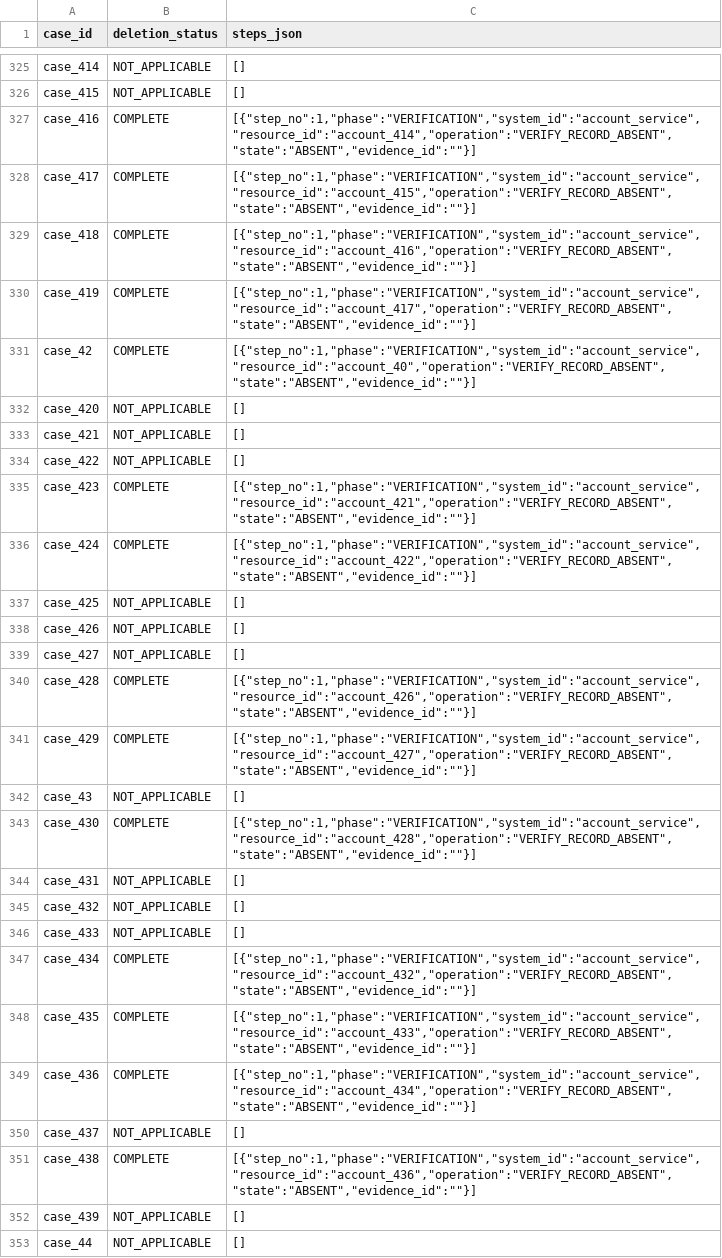
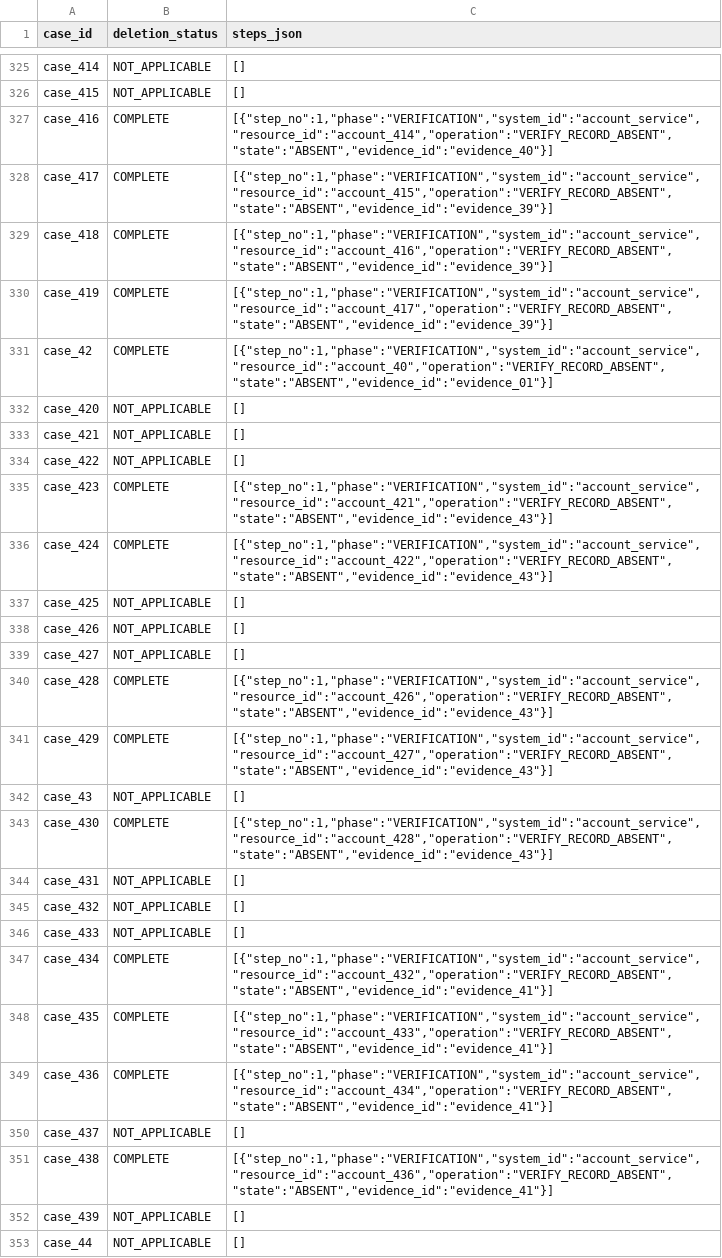
Before and after one commit to himanshsharmaa/ghost-data-deletion-audit-agent, a CSV file: output.csv, drawn as a sheet; only a part is shown, gaps mark what is left out; the diff covers the shown part only; the diff names each change by its address in the sheet, - before the commit and + after, or states it on an @@ line.

Commit message:
Add evaluation and usage reports for Ghost Data Deletion Process
- Created evaluation_report.md detailing case-level deletion-status accuracy, step-level and field-level accuracy, sequence accuracy, additional evaluation cases, failures found, and improvements made.
- Created usage_report.md summarizing model information, model call counts, token usage, cost estimates, per-model totals, production run summary, and additional notes on the deterministic nature of the solution.

```diff
--- a/output.csv
+++ b/output.csv
-C327 (steps_json): [{"step_no":1,"phase":"VERIFICATION","system_id":"account_service","resource_id":"account_414","operation":"VERIFY_RECORD_ABSENT","state":"ABSENT","evidence_id":""}]
+C327 (steps_json): [{"step_no":1,"phase":"VERIFICATION","system_id":"account_service","resource_id":"account_414","operation":"VERIFY_RECORD_ABSENT","state":"ABSENT","evidence_id":"evidence_40"}]
-C328 (steps_json): [{"step_no":1,"phase":"VERIFICATION","system_id":"account_service","resource_id":"account_415","operation":"VERIFY_RECORD_ABSENT","state":"ABSENT","evidence_id":""}]
+C328 (steps_json): [{"step_no":1,"phase":"VERIFICATION","system_id":"account_service","resource_id":"account_415","operation":"VERIFY_RECORD_ABSENT","state":"ABSENT","evidence_id":"evidence_39"}]
-C329 (steps_json): [{"step_no":1,"phase":"VERIFICATION","system_id":"account_service","resource_id":"account_416","operation":"VERIFY_RECORD_ABSENT","state":"ABSENT","evidence_id":""}]
+C329 (steps_json): [{"step_no":1,"phase":"VERIFICATION","system_id":"account_service","resource_id":"account_416","operation":"VERIFY_RECORD_ABSENT","state":"ABSENT","evidence_id":"evidence_39"}]
-C330 (steps_json): [{"step_no":1,"phase":"VERIFICATION","system_id":"account_service","resource_id":"account_417","operation":"VERIFY_RECORD_ABSENT","state":"ABSENT","evidence_id":""}]
+C330 (steps_json): [{"step_no":1,"phase":"VERIFICATION","system_id":"account_service","resource_id":"account_417","operation":"VERIFY_RECORD_ABSENT","state":"ABSENT","evidence_id":"evidence_39"}]
-C331 (steps_json): [{"step_no":1,"phase":"VERIFICATION","system_id":"account_service","resource_id":"account_40","operation":"VERIFY_RECORD_ABSENT","state":"ABSENT","evidence_id":""}]
+C331 (steps_json): [{"step_no":1,"phase":"VERIFICATION","system_id":"account_service","resource_id":"account_40","operation":"VERIFY_RECORD_ABSENT","state":"ABSENT","evidence_id":"evidence_01"}]
-C335 (steps_json): [{"step_no":1,"phase":"VERIFICATION","system_id":"account_service","resource_id":"account_421","operation":"VERIFY_RECORD_ABSENT","state":"ABSENT","evidence_id":""}]
+C335 (steps_json): [{"step_no":1,"phase":"VERIFICATION","system_id":"account_service","resource_id":"account_421","operation":"VERIFY_RECORD_ABSENT","state":"ABSENT","evidence_id":"evidence_43"}]
-C336 (steps_json): [{"step_no":1,"phase":"VERIFICATION","system_id":"account_service","resource_id":"account_422","operation":"VERIFY_RECORD_ABSENT","state":"ABSENT","evidence_id":""}]
+C336 (steps_json): [{"step_no":1,"phase":"VERIFICATION","system_id":"account_service","resource_id":"account_422","operation":"VERIFY_RECORD_ABSENT","state":"ABSENT","evidence_id":"evidence_43"}]
-C340 (steps_json): [{"step_no":1,"phase":"VERIFICATION","system_id":"account_service","resource_id":"account_426","operation":"VERIFY_RECORD_ABSENT","state":"ABSENT","evidence_id":""}]
+C340 (steps_json): [{"step_no":1,"phase":"VERIFICATION","system_id":"account_service","resource_id":"account_426","operation":"VERIFY_RECORD_ABSENT","state":"ABSENT","evidence_id":"evidence_43"}]
-C341 (steps_json): [{"step_no":1,"phase":"VERIFICATION","system_id":"account_service","resource_id":"account_427","operation":"VERIFY_RECORD_ABSENT","state":"ABSENT","evidence_id":""}]
+C341 (steps_json): [{"step_no":1,"phase":"VERIFICATION","system_id":"account_service","resource_id":"account_427","operation":"VERIFY_RECORD_ABSENT","state":"ABSENT","evidence_id":"evidence_43"}]
-C343 (steps_json): [{"step_no":1,"phase":"VERIFICATION","system_id":"account_service","resource_id":"account_428","operation":"VERIFY_RECORD_ABSENT","state":"ABSENT","evidence_id":""}]
+C343 (steps_json): [{"step_no":1,"phase":"VERIFICATION","system_id":"account_service","resource_id":"account_428","operation":"VERIFY_RECORD_ABSENT","state":"ABSENT","evidence_id":"evidence_43"}]
-C347 (steps_json): [{"step_no":1,"phase":"VERIFICATION","system_id":"account_service","resource_id":"account_432","operation":"VERIFY_RECORD_ABSENT","state":"ABSENT","evidence_id":""}]
+C347 (steps_json): [{"step_no":1,"phase":"VERIFICATION","system_id":"account_service","resource_id":"account_432","operation":"VERIFY_RECORD_ABSENT","state":"ABSENT","evidence_id":"evidence_41"}]
-C348 (steps_json): [{"step_no":1,"phase":"VERIFICATION","system_id":"account_service","resource_id":"account_433","operation":"VERIFY_RECORD_ABSENT","state":"ABSENT","evidence_id":""}]
+C348 (steps_json): [{"step_no":1,"phase":"VERIFICATION","system_id":"account_service","resource_id":"account_433","operation":"VERIFY_RECORD_ABSENT","state":"ABSENT","evidence_id":"evidence_41"}]
-C349 (steps_json): [{"step_no":1,"phase":"VERIFICATION","system_id":"account_service","resource_id":"account_434","operation":"VERIFY_RECORD_ABSENT","state":"ABSENT","evidence_id":""}]
+C349 (steps_json): [{"step_no":1,"phase":"VERIFICATION","system_id":"account_service","resource_id":"account_434","operation":"VERIFY_RECORD_ABSENT","state":"ABSENT","evidence_id":"evidence_41"}]
-C351 (steps_json): [{"step_no":1,"phase":"VERIFICATION","system_id":"account_service","resource_id":"account_436","operation":"VERIFY_RECORD_ABSENT","state":"ABSENT","evidence_id":""}]
+C351 (steps_json): [{"step_no":1,"phase":"VERIFICATION","system_id":"account_service","resource_id":"account_436","operation":"VERIFY_RECORD_ABSENT","state":"ABSENT","evidence_id":"evidence_41"}]
```
Also changed, not shown: 126 edited cells elsewhere in this file, 9 other files.
